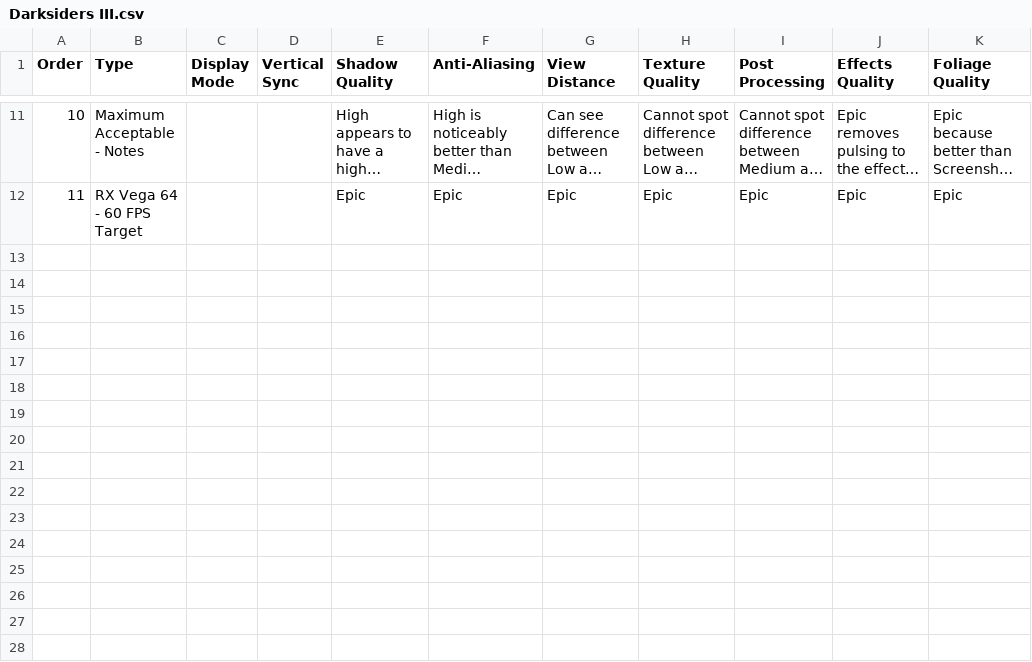
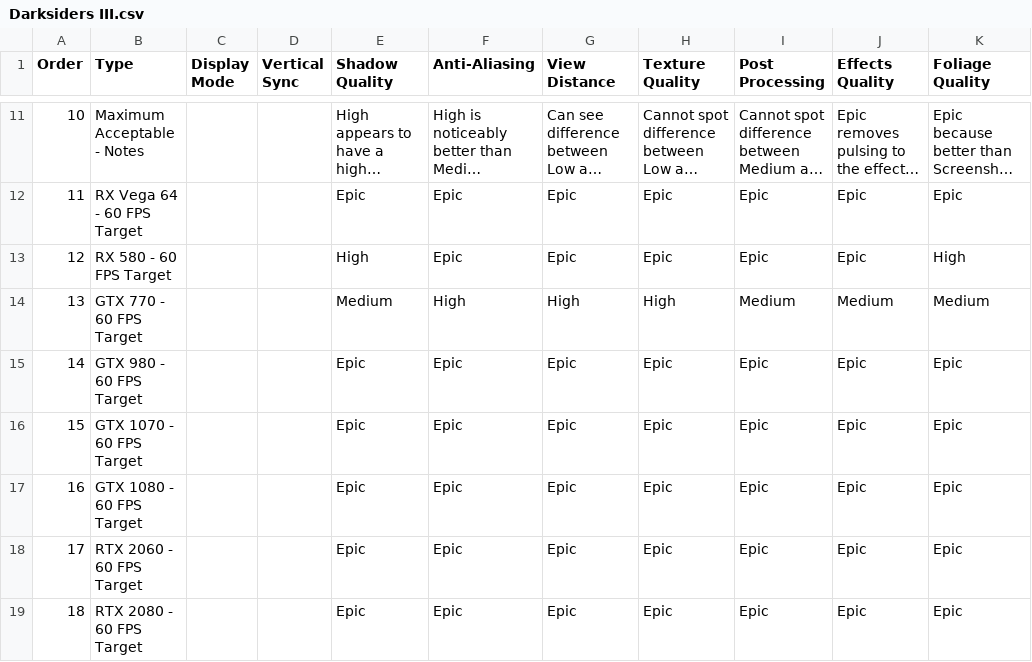
Before and after one commit to GuestJim/OCC-Graphics-Tables, a CSV file: Darksiders III.csv, drawn as a sheet; only a part is shown, gaps mark what is left out; long unchanged cells end in …; the diff names each change by its address in the sheet, - before the commit and + after, or states it on an @@ line.

```diff
--- a/Darksiders III.csv
+++ b/Darksiders III.csv
+row 13: 12 | RX 580 - 60 FPS Target |  |  | High | Epic | Epic | Epic | Epic | Epic | High
+row 14: 13 | GTX 770 - 60 FPS Target |  |  | Medium | High | High | High | Medium | Medium | Medium
+row 15: 14 | GTX 980 - 60 FPS Target |  |  | Epic | Epic | Epic | Epic | Epic | Epic | Epic
+row 16: 15 | GTX 1070 - 60 FPS Target |  |  | Epic | Epic | Epic | Epic | Epic | Epic | Epic
+row 17: 16 | GTX 1080 - 60 FPS Target |  |  | Epic | Epic | Epic | Epic | Epic | Epic | Epic
+row 18: 17 | RTX 2060 - 60 FPS Target |  |  | Epic | Epic | Epic | Epic | Epic | Epic | Epic
+row 19: 18 | RTX 2080 - 60 FPS Target |  |  | Epic | Epic | Epic | Epic | Epic | Epic | Epic
```
Also changed, not shown: Just Cause 4.csv, Shadow of the Tomb Raider.csv, 2 other files.
